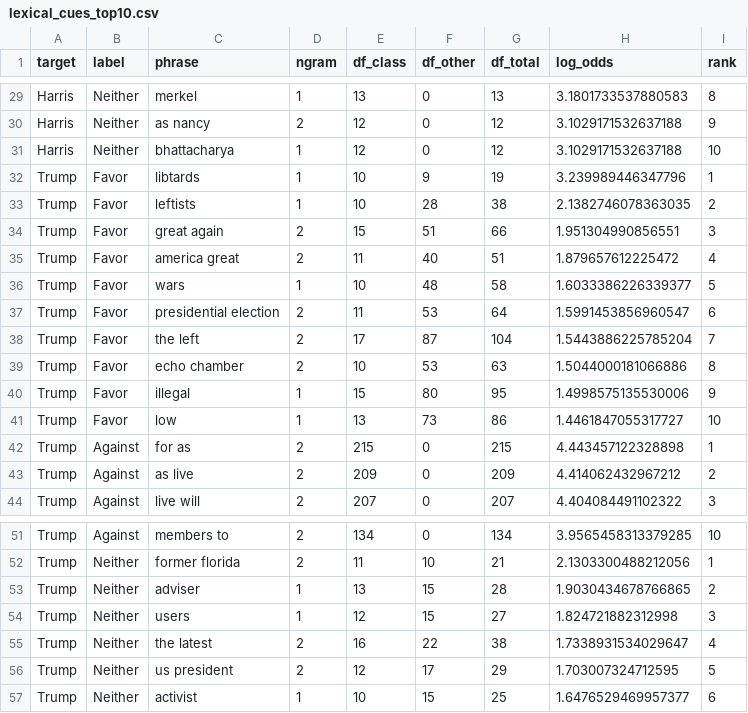
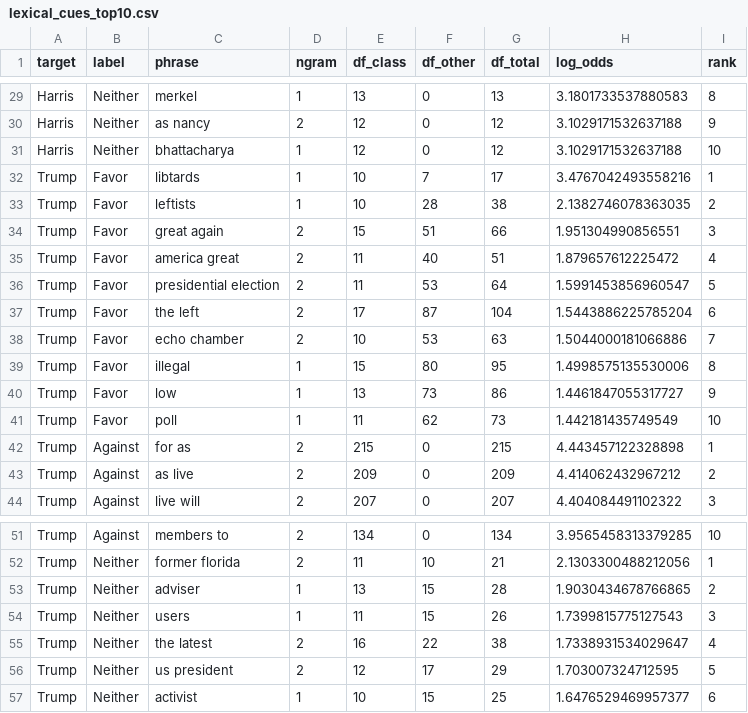
Before and after one commit to jakobtitz/political-stance-detection-analysis, a CSV file: data/interventions/lexical_cues_top10.csv, drawn as a sheet; only a part is shown, gaps mark what is left out.

```diff
--- a/data/interventions/lexical_cues_top10.csv
+++ b/data/interventions/lexical_cues_top10.csv
@@ -31,3 +31,3 @@ Harris,Neither,as nancy,2,12,0,12,3.1029171532637188,9
 Harris,Neither,bhattacharya,1,12,0,12,3.1029171532637188,10
-Trump,Favor,libtards,1,10,9,19,3.239989446347796,1
+Trump,Favor,libtards,1,10,7,17,3.4767042493558216,1
 Trump,Favor,leftists,1,10,28,38,2.1382746078363035,2
@@ -35,8 +35,8 @@ Trump,Favor,great again,2,15,51,66,1.951304990856551,3
 Trump,Favor,america great,2,11,40,51,1.879657612225472,4
-Trump,Favor,wars,1,10,48,58,1.6033386226339377,5
-Trump,Favor,presidential election,2,11,53,64,1.5991453856960547,6
-Trump,Favor,the left,2,17,87,104,1.5443886225785204,7
-Trump,Favor,echo chamber,2,10,53,63,1.5044000181066886,8
-Trump,Favor,illegal,1,15,80,95,1.4998575135530006,9
-Trump,Favor,low,1,13,73,86,1.4461847055317727,10
+Trump,Favor,presidential election,2,11,53,64,1.5991453856960547,5
+Trump,Favor,the left,2,17,87,104,1.5443886225785204,6
+Trump,Favor,echo chamber,2,10,53,63,1.5044000181066886,7
+Trump,Favor,illegal,1,15,80,95,1.4998575135530006,8
+Trump,Favor,low,1,13,73,86,1.4461847055317727,9
+Trump,Favor,poll,1,11,62,73,1.442181435749549,10
 Trump,Against,for as,2,215,0,215,4.443457122328898,1
@@ -53,3 +53,3 @@ Trump,Neither,former florida,2,11,10,21,2.1303300488212056,1
 Trump,Neither,adviser,1,13,15,28,1.9030434678766865,2
-Trump,Neither,users,1,12,15,27,1.824721882312998,3
+Trump,Neither,users,1,11,15,26,1.7399815775127543,3
 Trump,Neither,the latest,2,16,22,38,1.7338931534029647,4
```
Also changed, not shown: data/interventions/candidate_mention_control_audit.csv, data/interventions/candidate_mention_masking_audit.csv, 29 other files.
